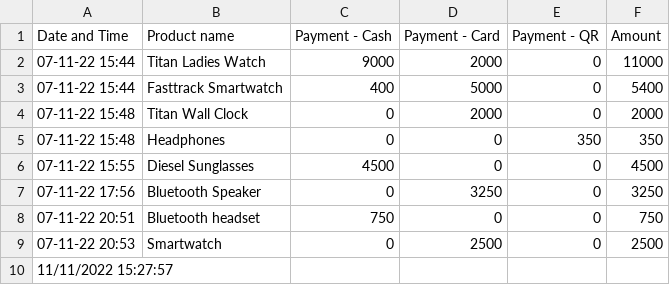
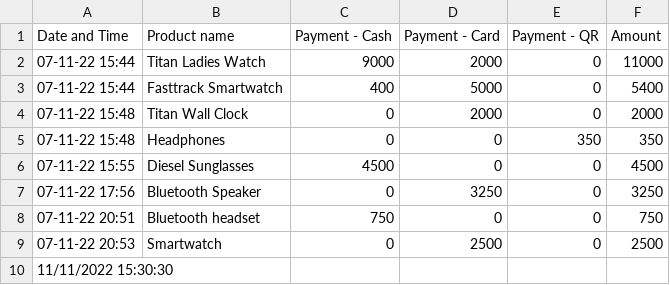
Before and after one commit to harishindl/sales_test, a CSV file: Sales.csv, drawn as a sheet.

Commit message:
committing files

```diff
--- a/Sales.csv
+++ b/Sales.csv
@@ -9,2 +9,2 @@ Date and Time,Product name,Payment - Cash,Payment - Card,Payment - QR,Amount
 07-11-22 20:53,Smartwatch,0,2500,0,2500
-11/11/2022 15:27:57,,,,,
+11/11/2022 15:30:30,,,,,
```
